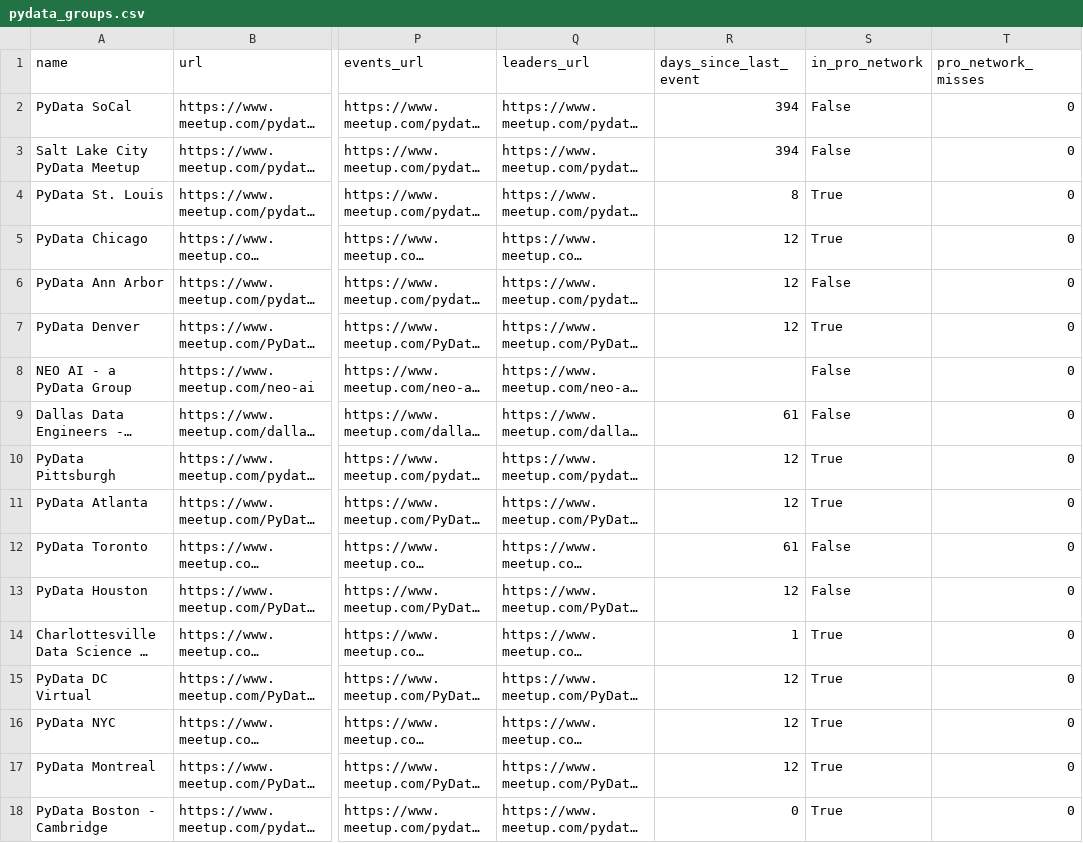
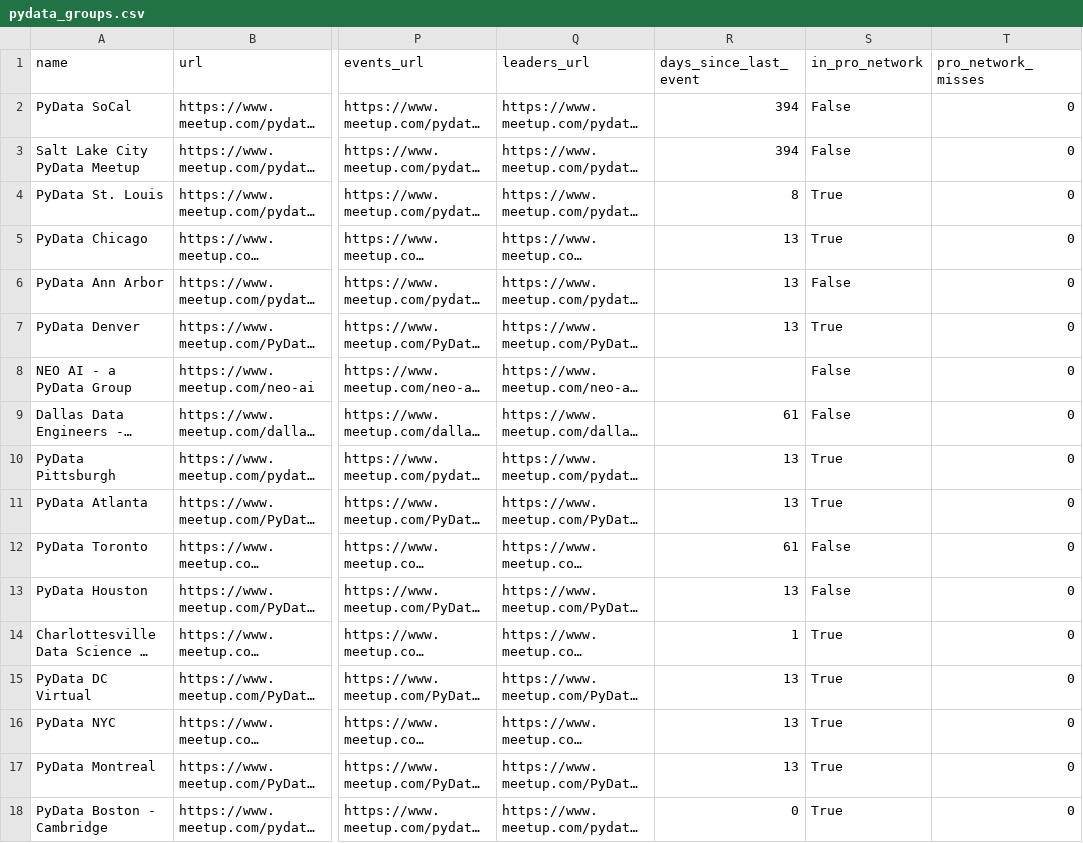
Before and after one commit to hevansDev/mapping-pydata, a CSV file: pydata_groups.csv, drawn as a sheet; only a part is shown, gaps mark what is left out; long unchanged cells end in …; the diff covers the shown part only; the diff names each change by its address in the sheet, - before the commit and + after, or states it on an @@ line.

```diff
--- a/pydata_groups.csv
+++ b/pydata_groups.csv
-R5:R7 (days_since_last_event): 12
+R5:R7 (days_since_last_event): 13
-R10:R11 (days_since_last_event): 12
+R10:R11 (days_since_last_event): 13
-R13 (days_since_last_event): 12
+R13 (days_since_last_event): 13
-R15:R17 (days_since_last_event): 12
+R15:R17 (days_since_last_event): 13
```
Also changed, not shown: 31 edited cells elsewhere in this file, 5 other files.
